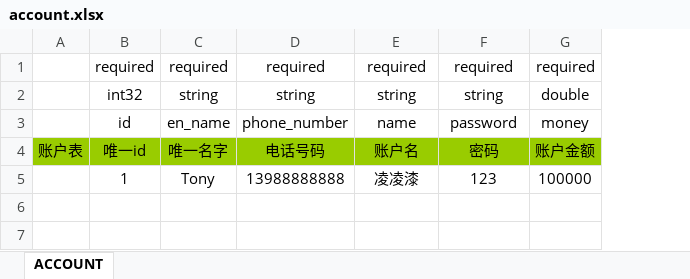
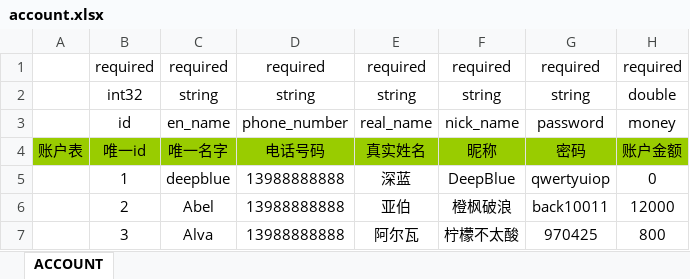
Before and after one commit to Ymiku/WeChatSimulator, an Excel workbook: DataConfig/Excel/account.xlsx, sheet ACCOUNT, drawn as a sheet; values as stored, in another font and other column widths than the file's, no borders; addresses are those after the commit; the diff names each change by its address in the sheet, - before the commit and + after, or states it on an @@ line.

Commit message:
Update account.xlsx

```diff
--- a/DataConfig/Excel/account.xlsx (sheet ACCOUNT)
+++ b/DataConfig/Excel/account.xlsx (sheet ACCOUNT)
+column F, rows 1-5: required | string | nick_name | 昵称 | DeepBlue
-E3: name
+E3: real_name
-E4: 账户名
+E4: 真实姓名
-C5: Tony
+C5: deepblue
-E5: 凌凌漆
+E5: 深蓝
-G5: 123
+G5: qwertyuiop
-H5: 100000
+H5: 0
+row 6:  | 2 | Abel | 13988888888 | 亚伯 | 橙枫破浪 | back10011 | 12000
+row 7:  | 3 | Alva | 13988888888 | 阿尔瓦 | 柠檬不太酸 | 970425 | 800
```
